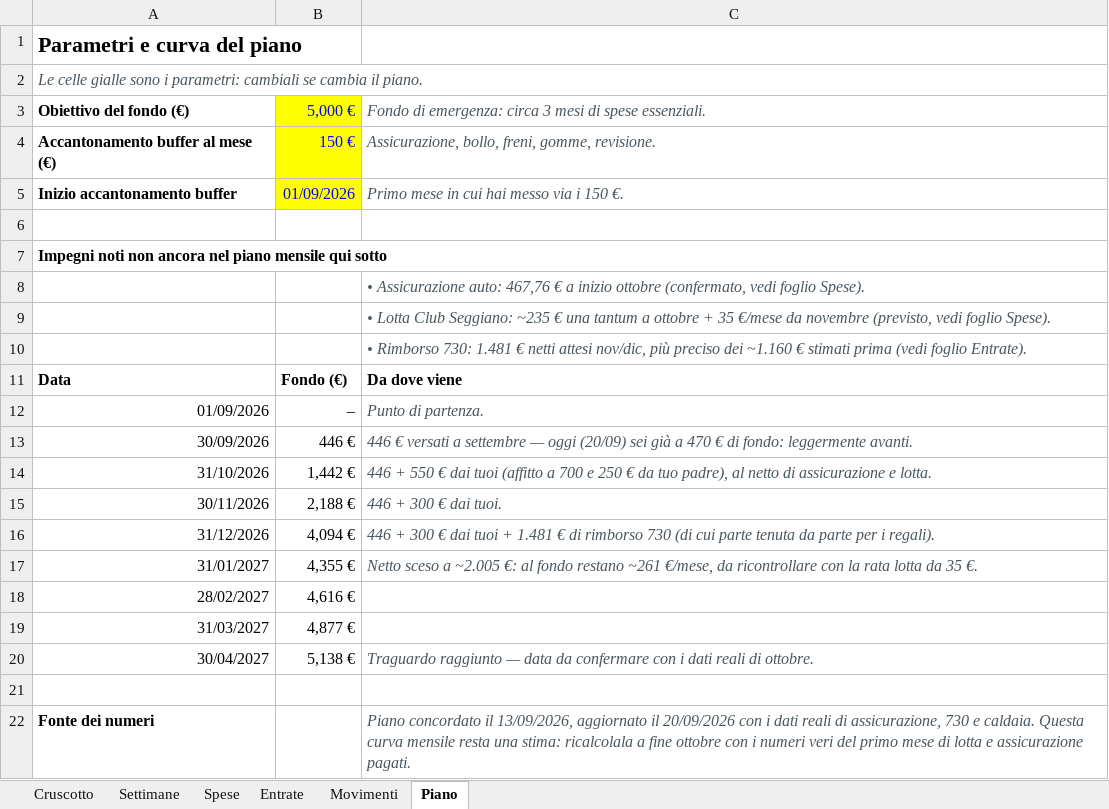
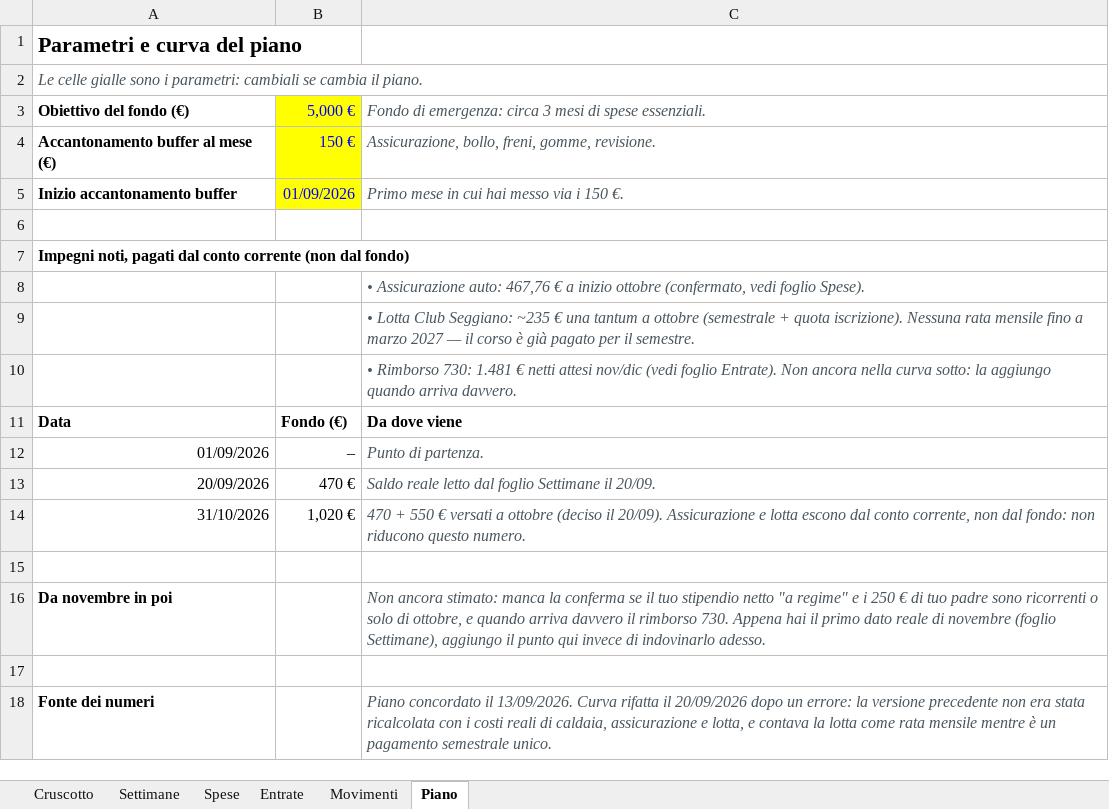
Before and after one commit to andreimuresian/claude, an Excel workbook: finanze/quaderno-5000.xlsx, sheet Piano, drawn as a sheet; values as stored, in another font and other column widths than the file's, no borders; removed rows and columns are numbered as before the commit, all else as after; the diff names each change by its address in the sheet, - before the commit and + after, or states it on an @@ line.

```diff
--- a/finanze/quaderno-5000.xlsx (sheet Piano)
+++ b/finanze/quaderno-5000.xlsx (sheet Piano)
-A7: Impegni noti non ancora nel piano mensile qui sotto
+A7: Impegni noti, pagati dal conto corrente (non dal fondo)
-C9: …a ottobre + 35 €/mese da novembre (previsto, vedi foglio Spese).
+C9: …a ottobre (semestrale + quota iscrizione). Nessuna rata mensile fino a marzo 2027 — il corso è già pagato per il semestre.
-C10: …netti attesi nov/dic, più preciso dei ~1.160 € stimati prima (vedi foglio Entrate).
+C10: …netti attesi nov/dic (vedi foglio Entrate). Non ancora nella curva sotto: la aggiungo quando arriva davvero.
-row 13: 30/09/2026 | 446 € | 446 € versati a settembre — oggi (20/09) sei già a 470 € di fondo: leggermente avanti.
+row 13: 20/09/2026 | 470 € | Saldo reale letto dal foglio Settimane il 20/09.
-B14: 1,442 €
+B14: 1,020 €
-C14: 446 + 550 € dai tuoi (affitto a 700 e 250 € da tuo padre), al netto di assicurazione e lotta.
+C14: 470 + 550 € versati a ottobre (deciso il 20/09). Assicurazione e lotta escono dal conto corrente, non dal fondo: non riducono questo numero.
-row 15: 30/11/2026 | 2,188 € | 446 + 300 € dai tuoi.
-row 16: 31/12/2026 | 4,094 € | 446 + 300 € dai tuoi + 1.481 € di rimborso 730 (di cui parte tenuta da parte per i regali).
-row 17: 31/01/2027 | 4,355 € | Netto sceso a ~2.005 €: al fondo restano ~261 €/mese, da ricontrollare con la rata lotta da 35 €.
-row 18: 28/02/2027 | 4,616 €
-row 19: 31/03/2027 | 4,877 €
-row 20: 30/04/2027 | 5,138 € | Traguardo raggiunto — data da confermare con i dati reali di ottobre.
+row 16: Da novembre in poi |  | Non ancora stimato: manca la conferma se il tuo stipendio netto "a regime" e i 250 € di tuo padre sono ricorrenti o solo di ottobre, e quando arriva davvero il rimborso 730. Appena hai il primo dato reale di novembre (foglio Settimane), aggiungo il punto qui invece di indovinarlo adesso.
+row 17: (empty)
-C18: …concordato il 13/09/2026, aggiornato il 20/09/2026 con i dati reali di assicurazione, 730 e caldaia. Questa curva mensile resta una stima: ricalcolala a fine ottobre con i numeri veri del primo mese di lotta e assicurazione pagati.
+C18: …concordato il 13/09/2026. Curva rifatta il 20/09/2026 dopo un errore: la versione precedente non era stata ricalcolata con i costi reali di caldaia, assicurazione e lotta, e contava la lotta come rata mensile mentre è un pagamento semestrale unico.
```
Also changed, not shown: sheet Cruscotto, sheet Spese, 1 other file.
